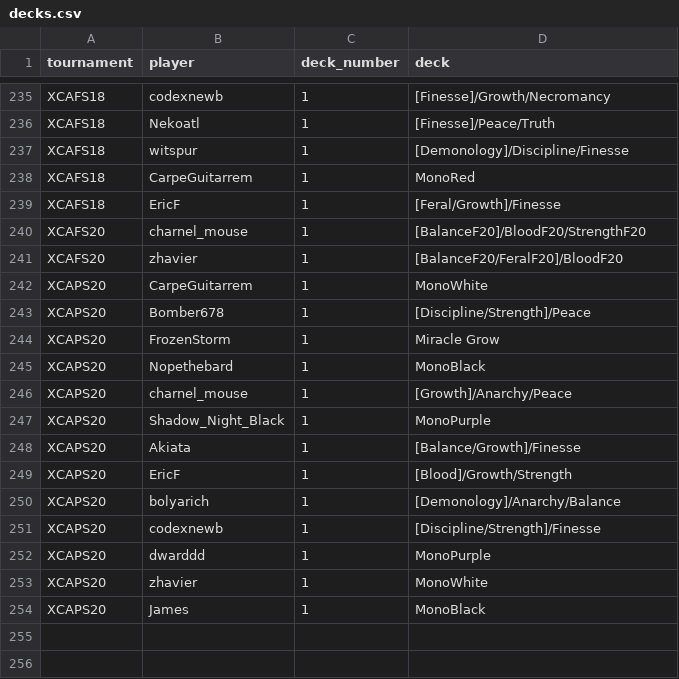
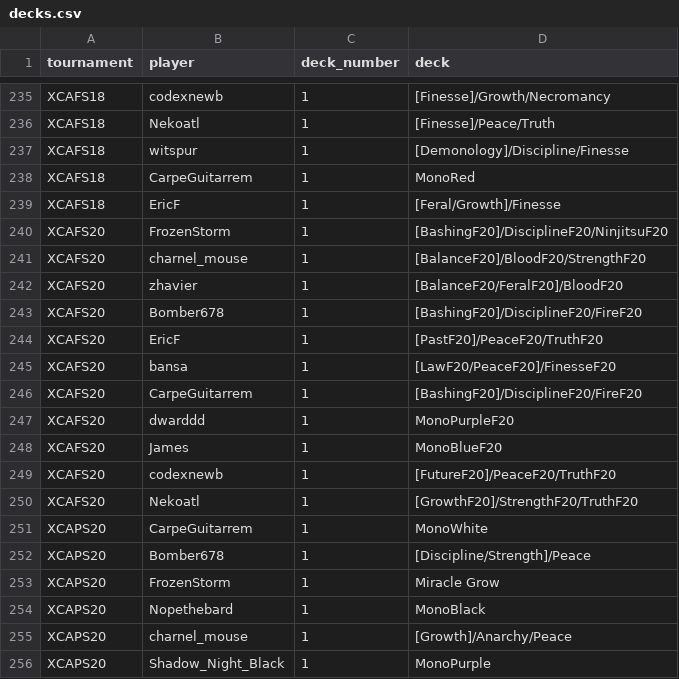
Before and after one commit to CharnelMouse/codexdata, a CSV file: data-raw/decks.csv, drawn as a sheet; only a part is shown, gaps mark what is left out; the shorter side is filled out with more unchanged rows; the diff names each change by its address in the sheet, - before the commit and + after, or states it on an @@ line.

```diff
--- a/data-raw/decks.csv
+++ b/data-raw/decks.csv
+row 240: XCAFS20 | FrozenStorm | 1 | [BashingF20]/DisciplineF20/NinjitsuF20
+row 243: XCAFS20 | Bomber678 | 1 | [BashingF20]/DisciplineF20/FireF20
+row 244: XCAFS20 | EricF | 1 | [PastF20]/PeaceF20/TruthF20
+row 245: XCAFS20 | bansa | 1 | [LawF20/PeaceF20]/FinesseF20
+row 246: XCAFS20 | CarpeGuitarrem | 1 | [BashingF20]/DisciplineF20/FireF20
+row 247: XCAFS20 | dwarddd | 1 | MonoPurpleF20
+row 248: XCAFS20 | James | 1 | MonoBlueF20
+row 249: XCAFS20 | codexnewb | 1 | [FutureF20]/PeaceF20/TruthF20
+row 250: XCAFS20 | Nekoatl | 1 | [GrowthF20]/StrengthF20/TruthF20
```
Also changed, not shown: data-raw/matches.csv, data-raw/nicknames.csv, 3 other files.
